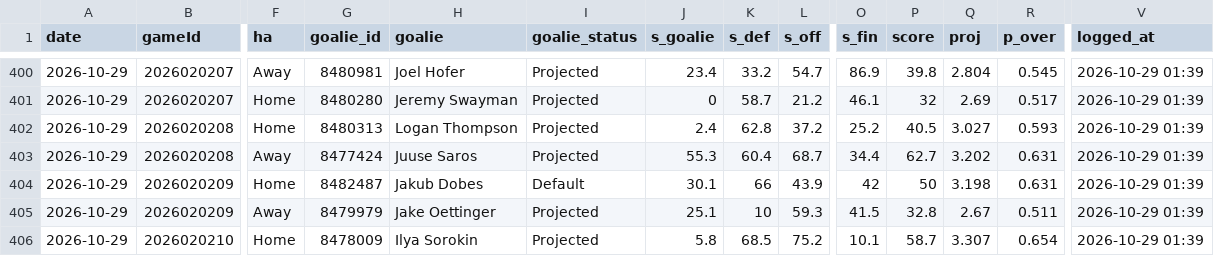
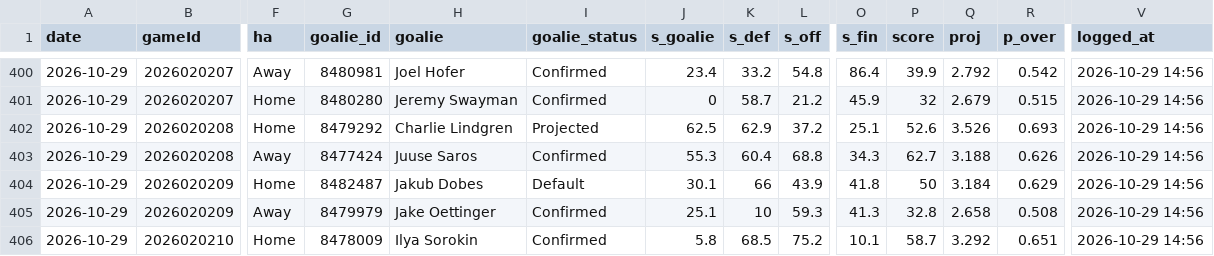
Before and after one commit to Johnbrick123/nhl-unders, a CSV file: monitor/log_2026-27.csv, drawn as a sheet; only a part is shown, gaps mark what is left out; the diff covers the shown part only; the diff names each change by its address in the sheet, - before the commit and + after, or states it on an @@ line.

```diff
--- a/monitor/log_2026-27.csv
+++ b/monitor/log_2026-27.csv
-I400:I401 (goalie_status): Projected
+I400:I401 (goalie_status): Confirmed
-L400 (s_off): 54.7
+L400 (s_off): 54.8
-O400 (s_fin): 86.9
+O400 (s_fin): 86.4
-P400 (score): 39.8
+P400 (score): 39.9
-Q400 (proj): 2.804
+Q400 (proj): 2.792
-R400 (p_over): 0.545
+R400 (p_over): 0.542
-V400:V406 (logged_at): 2026-10-29 01:39
+V400:V406 (logged_at): 2026-10-29 14:56
-O401 (s_fin): 46.1
+O401 (s_fin): 45.9
-Q401 (proj): 2.69
+Q401 (proj): 2.679
-R401 (p_over): 0.517
+R401 (p_over): 0.515
-G402 (goalie_id): 8480313
+G402 (goalie_id): 8479292
-H402 (goalie): Logan Thompson
+H402 (goalie): Charlie Lindgren
-J402 (s_goalie): 2.4
+J402 (s_goalie): 62.5
-K402 (s_def): 62.8
+K402 (s_def): 62.9
-O402 (s_fin): 25.2
+O402 (s_fin): 25.1
-P402 (score): 40.5
+P402 (score): 52.6
-Q402 (proj): 3.027
+Q402 (proj): 3.526
-R402 (p_over): 0.593
+R402 (p_over): 0.693
-I403 (goalie_status): Projected
+I403 (goalie_status): Confirmed
-L403 (s_off): 68.7
+L403 (s_off): 68.8
-O403 (s_fin): 34.4
+O403 (s_fin): 34.3
-Q403 (proj): 3.202
+Q403 (proj): 3.188
-R403 (p_over): 0.631
+R403 (p_over): 0.626
-O404 (s_fin): 42
+O404 (s_fin): 41.8
-Q404 (proj): 3.198
+Q404 (proj): 3.184
-R404 (p_over): 0.631
+R404 (p_over): 0.629
-I405:I406 (goalie_status): Projected
+I405:I406 (goalie_status): Confirmed
-O405 (s_fin): 41.5
+O405 (s_fin): 41.3
-Q405 (proj): 2.67
+Q405 (proj): 2.658
-R405 (p_over): 0.511
+R405 (p_over): 0.508
-Q406 (proj): 3.307
+Q406 (proj): 3.292
-R406 (p_over): 0.654
+R406 (p_over): 0.651
```
Also changed, not shown: 84 edited cells elsewhere in this file, 4 other files.
